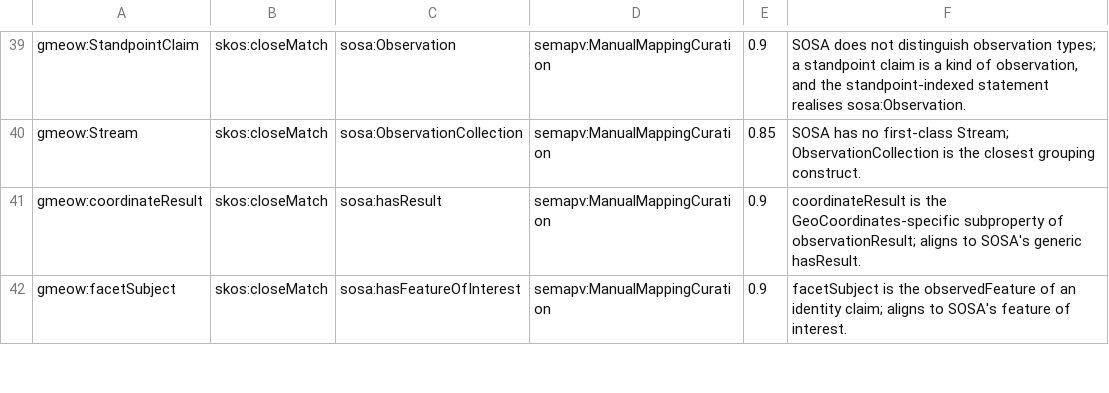
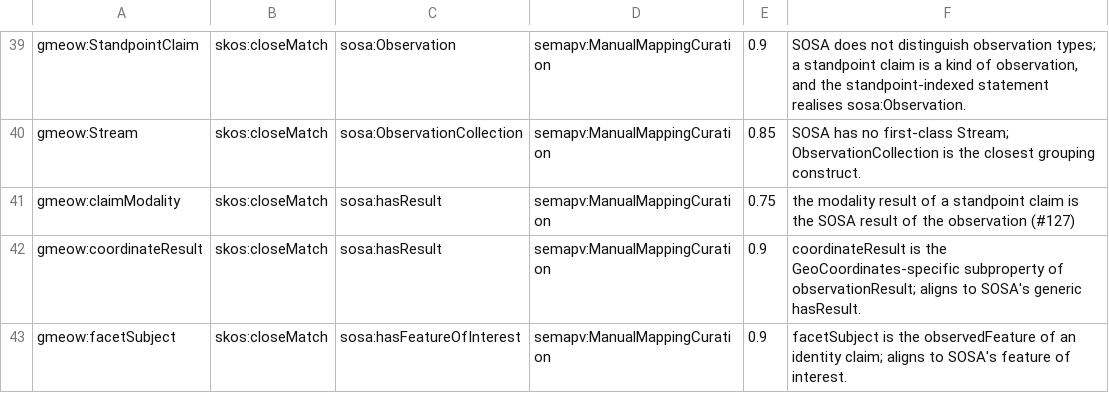
Before and after one commit to Blackcat-Informatics/gmeow-ontology, a TSV file: mappings/gmeow-observations.sssom.tsv, drawn as a sheet; only a part is shown, gaps mark what is left out; the diff names each change by its address in the sheet, - before the commit and + after, or states it on an @@ line.

```diff
--- a/mappings/gmeow-observations.sssom.tsv
+++ b/mappings/gmeow-observations.sssom.tsv
+row 41: gmeow:claimModality | skos:closeMatch | sosa:hasResult | semapv:ManualMappingCuration | 0.75 | the modality result of a standpoint claim is the SOSA result of the observation (#127)
```
Also changed, not shown: mappings/gmeow-standpoint.sssom.tsv, 18 other files.
